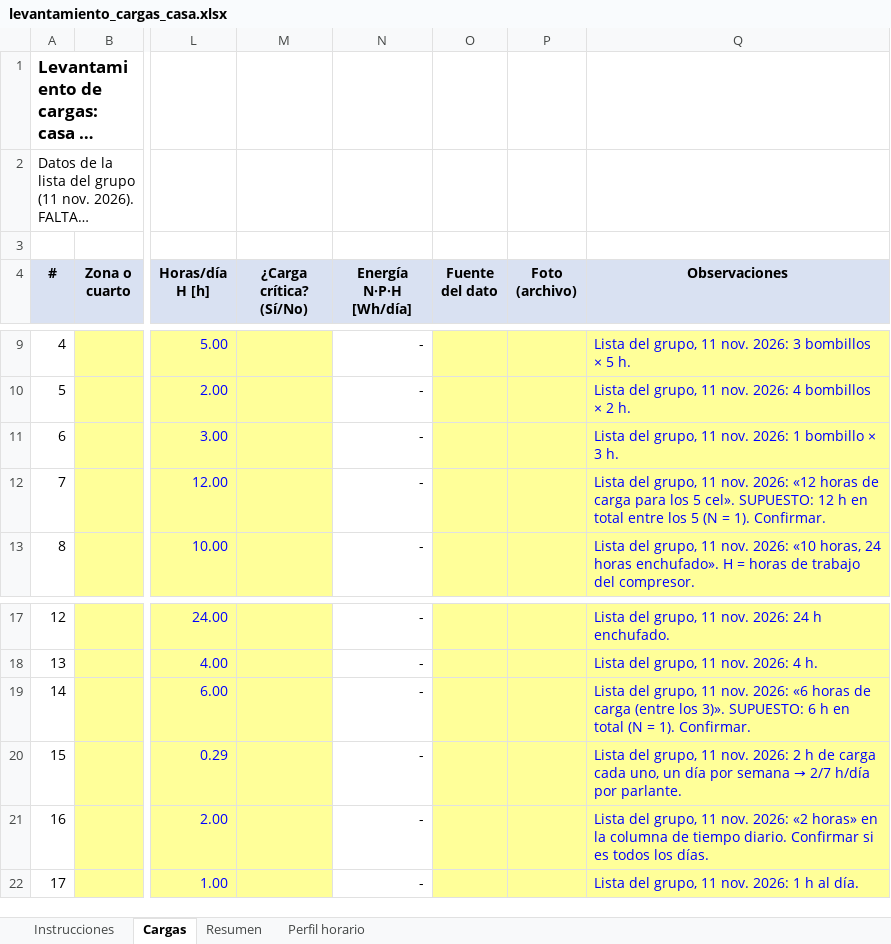
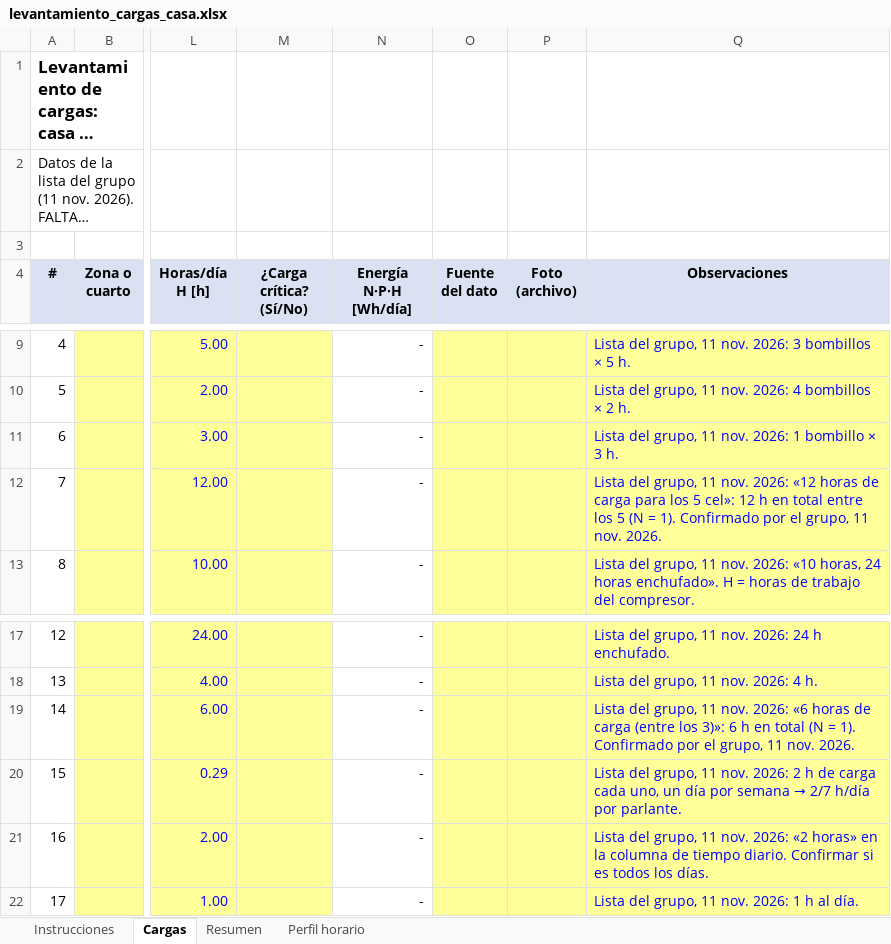
Before and after one commit to Jordis17/PROYECTO-2-FOTOVOLTAICOS, an Excel workbook: examen4/calculos/levantamiento_cargas_casa.xlsx, sheet Cargas, drawn as a sheet; only a part is shown, gaps mark what is left out; long unchanged cells end in …; values as stored, in another font and other column widths than the file's, no borders; the diff names each change by its address in the sheet, - before the commit and + after, or states it on an @@ line.

```diff
--- a/examen4/calculos/levantamiento_cargas_casa.xlsx (sheet Cargas)
+++ b/examen4/calculos/levantamiento_cargas_casa.xlsx (sheet Cargas)
-Q12 (Observaciones): …los 5 cel». SUPUESTO: 12 h en total entre los 5 (N = 1). Confirmar.
+Q12 (Observaciones): …los 5 cel»: 12 h en total entre los 5 (N = 1). Confirmado por el grupo, 11 nov. 2026.
-Q19 (Observaciones): …(entre los 3)». SUPUESTO: 6 h en total (N = 1). Confirmar.
+Q19 (Observaciones): …(entre los 3)»: 6 h en total (N = 1). Confirmado por el grupo, 11 nov. 2026.
```
